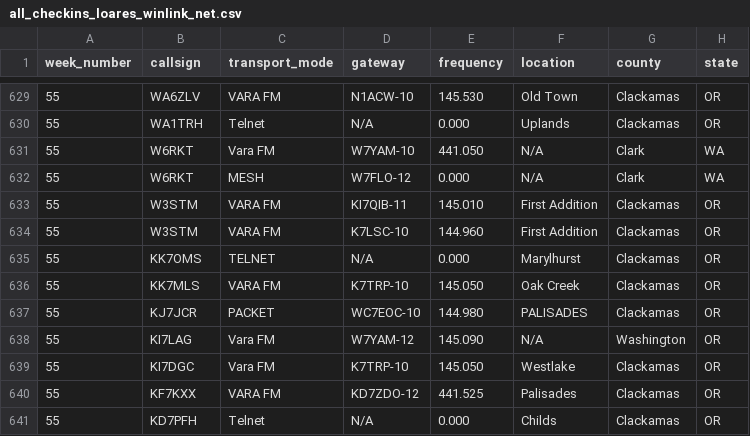
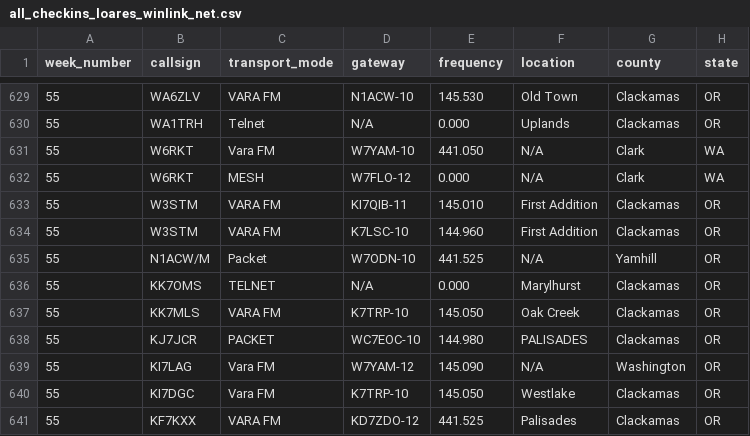
Before and after one commit to drizzlecombe/wlnet, a CSV file: raw_data/all_checkins_loares_winlink_net.csv, drawn as a sheet; only a part is shown, gaps mark what is left out; the shorter side is filled out with more unchanged rows.

Commit message:
Added my check-in to the week 55 roster

```diff
--- a/raw_data/all_checkins_loares_winlink_net.csv
+++ b/raw_data/all_checkins_loares_winlink_net.csv
@@ -634,2 +634,3 @@ week_number, callsign, transport_mode, gateway, frequency, location, county, sta
 55, W3STM, VARA FM, K7LSC-10, 144.960, First Addition, Clackamas, OR
+55, N1ACW/M, Packet, W7ODN-10, 441.525, N/A, Yamhill, OR
 55, KK7OMS, TELNET, N/A, 0.000, Marylhurst, Clackamas, OR
```
